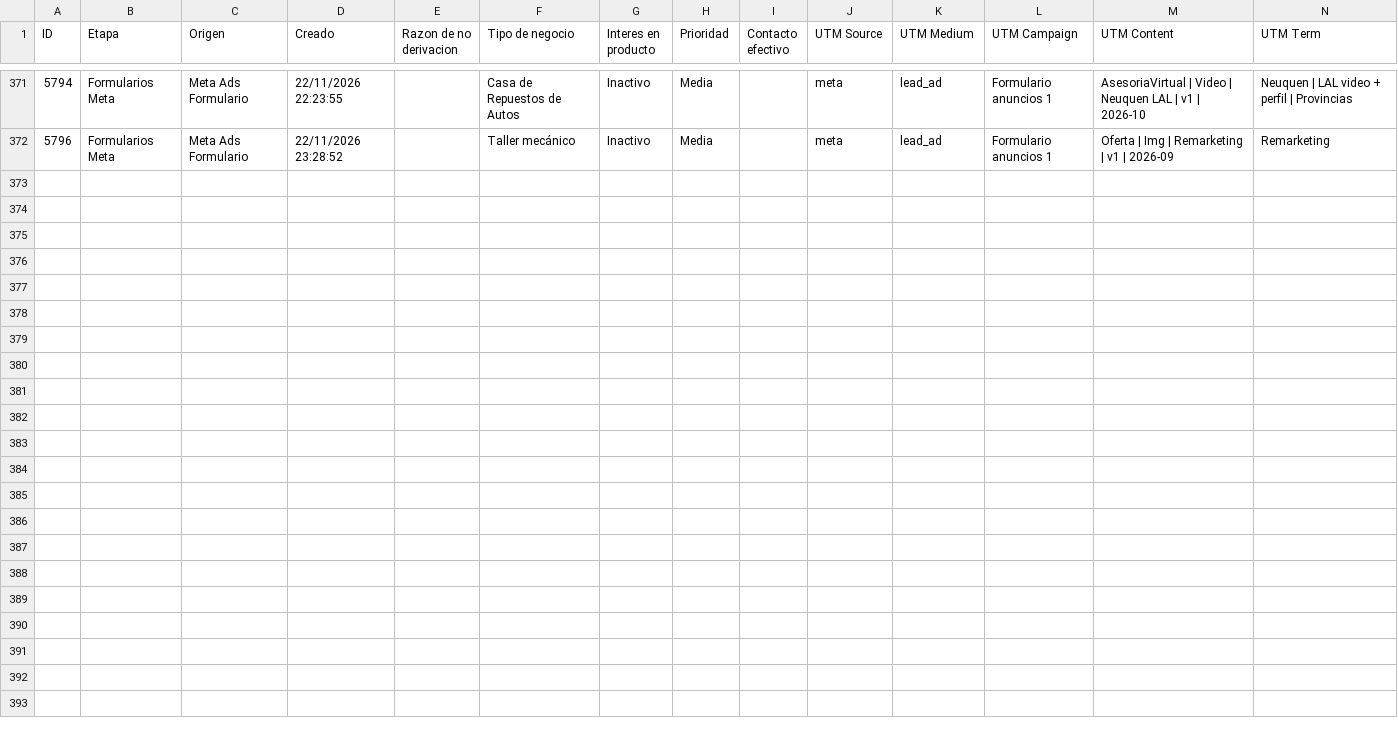
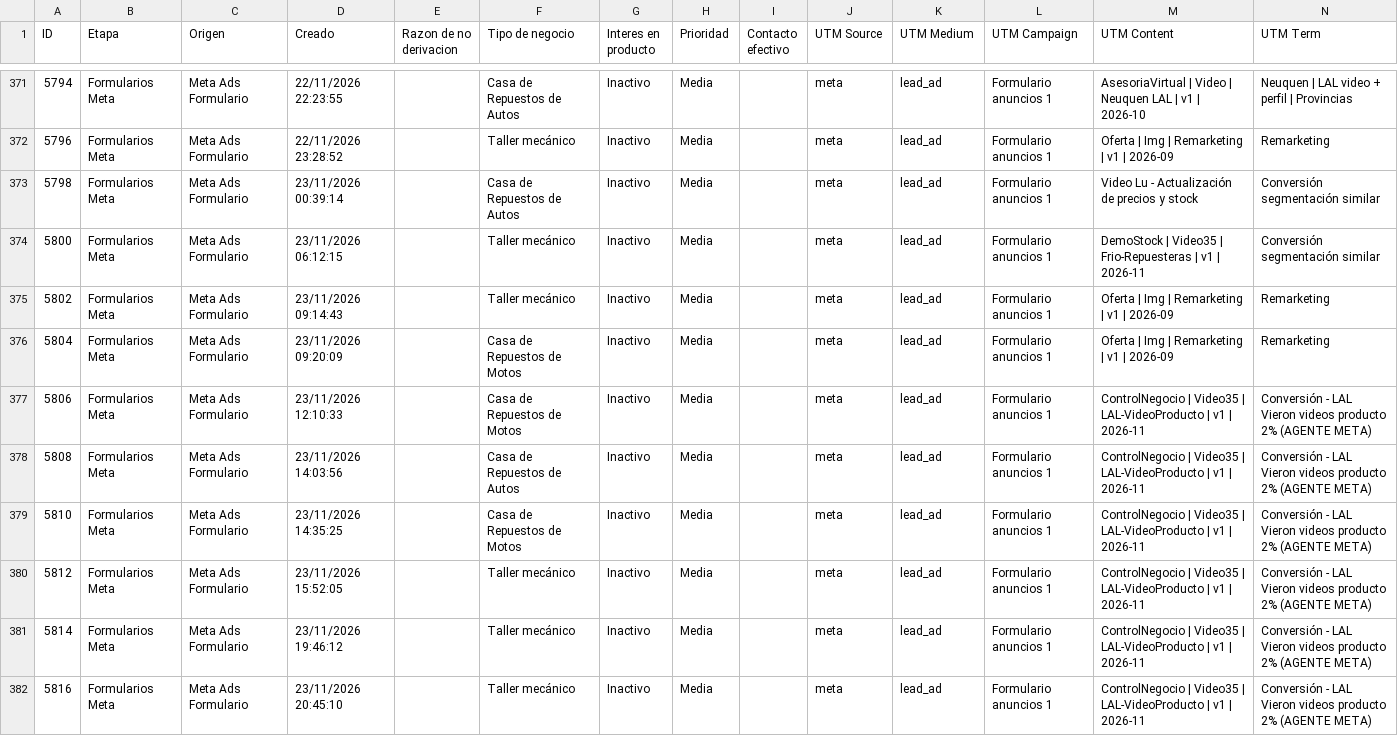
Before and after one commit to joanavillarreal/growth-lupa, a CSV file: meta/datos/crm/panel/prospectos-q.csv, drawn as a sheet; only a part is shown, gaps mark what is left out.

```diff
--- a/meta/datos/crm/panel/prospectos-q.csv
+++ b/meta/datos/crm/panel/prospectos-q.csv
@@ -372 +372,11 @@
 "5796";"Formularios Meta";"Meta Ads Formulario";"22/11/2026 23:28:52";"";"Taller mecánico";"Inactivo";"Media";"";"meta";"lead_ad";"Formulario anuncios 1";"Oferta | Img | Remarketing | v1 | 2026-09";"Remarketing"
+"5798";"Formularios Meta";"Meta Ads Formulario";"23/11/2026 00:39:14";"";"Casa de Repuestos de Autos";"Inactivo";"Media";"";"meta";"lead_ad";"Formulario anuncios 1";"Video Lu - Actualización de precios y stock";"Conversión segmentación similar"
+"5800";"Formularios Meta";"Meta Ads Formulario";"23/11/2026 06:12:15";"";"Taller mecánico";"Inactivo";"Media";"";"meta";"lead_ad";"Formulario anuncios 1";"DemoStock | Video35 | Frio-Repuesteras | v1 | 2026-11";"Conversión segmentación similar"
+"5802";"Formularios Meta";"Meta Ads Formulario";"23/11/2026 09:14:43";"";"Taller mecánico";"Inactivo";"Media";"";"meta";"lead_ad";"Formulario anuncios 1";"Oferta | Img | Remarketing | v1 | 2026-09";"Remarketing"
+"5804";"Formularios Meta";"Meta Ads Formulario";"23/11/2026 09:20:09";"";"Casa de Repuestos de Motos";"Inactivo";"Media";"";"meta";"lead_ad";"Formulario anuncios 1";"Oferta | Img | Remarketing | v1 | 2026-09";"Remarketing"
+"5806";"Formularios Meta";"Meta Ads Formulario";"23/11/2026 12:10:33";"";"Casa de Repuestos de Motos";"Inactivo";"Media";"";"meta";"lead_ad";"Formulario anuncios 1";"ControlNegocio | Video35 | LAL-VideoProducto | v1 | 2026-11";"Conversión - LAL Vieron videos producto 2% (AGENTE META)"
+"5808";"Formularios Meta";"Meta Ads Formulario";"23/11/2026 14:03:56";"";"Casa de Repuestos de Autos";"Inactivo";"Media";"";"meta";"lead_ad";"Formulario anuncios 1";"ControlNegocio | Video35 | LAL-VideoProducto | v1 | 2026-11";"Conversión - LAL Vieron videos producto 2% (AGENTE META)"
+"5810";"Formularios Meta";"Meta Ads Formulario";"23/11/2026 14:35:25";"";"Casa de Repuestos de Motos";"Inactivo";"Media";"";"meta";"lead_ad";"Formulario anuncios 1";"ControlNegocio | Video35 | LAL-VideoProducto | v1 | 2026-11";"Conversión - LAL Vieron videos producto 2% (AGENTE META)"
+"5812";"Formularios Meta";"Meta Ads Formulario";"23/11/2026 15:52:05";"";"Taller mecánico";"Inactivo";"Media";"";"meta";"lead_ad";"Formulario anuncios 1";"ControlNegocio | Video35 | LAL-VideoProducto | v1 | 2026-11";"Conversión - LAL Vieron videos producto 2% (AGENTE META)"
+"5814";"Formularios Meta";"Meta Ads Formulario";"23/11/2026 19:46:12";"";"Taller mecánico";"Inactivo";"Media";"";"meta";"lead_ad";"Formulario anuncios 1";"ControlNegocio | Video35 | LAL-VideoProducto | v1 | 2026-11";"Conversión - LAL Vieron videos producto 2% (AGENTE META)"
+"5816";"Formularios Meta";"Meta Ads Formulario";"23/11/2026 20:45:10";"";"Taller mecánico";"Inactivo";"Media";"";"meta";"lead_ad";"Formulario anuncios 1";"ControlNegocio | Video35 | LAL-VideoProducto | v1 | 2026-11";"Conversión - LAL Vieron videos producto 2% (AGENTE META)"
```
Also changed, not shown: 20 other files.
